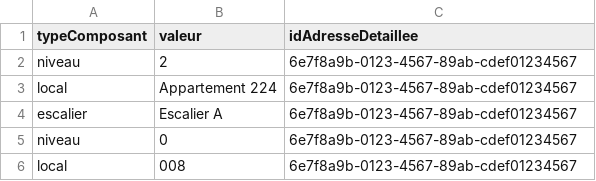
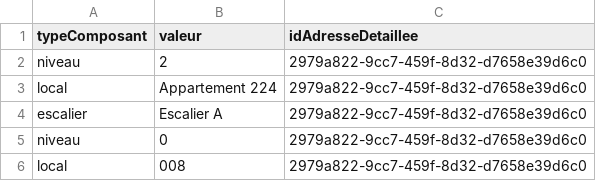
Before and after one commit to cnigfr/standard-adresse-schema, a CSV file: schema/classe-adressedetailleecomposant/exemple-valide.csv, drawn as a sheet.

```diff
--- a/schema/classe-adressedetailleecomposant/exemple-valide.csv
+++ b/schema/classe-adressedetailleecomposant/exemple-valide.csv
@@ -1,6 +1,6 @@
 typeComposant,valeur,idAdresseDetaillee
-niveau,2,6e7f8a9b-0123-4567-89ab-cdef01234567
-local,Appartement 224,6e7f8a9b-0123-4567-89ab-cdef01234567
-escalier,Escalier A,6e7f8a9b-0123-4567-89ab-cdef01234567
-niveau,0,6e7f8a9b-0123-4567-89ab-cdef01234567
-local,008,6e7f8a9b-0123-4567-89ab-cdef01234567
+niveau,2,2979a822-9cc7-459f-8d32-d7658e39d6c0
+local,Appartement 224,2979a822-9cc7-459f-8d32-d7658e39d6c0
+escalier,Escalier A,2979a822-9cc7-459f-8d32-d7658e39d6c0
+niveau,0,2979a822-9cc7-459f-8d32-d7658e39d6c0
+local,008,2979a822-9cc7-459f-8d32-d7658e39d6c0
```
Also changed, not shown: schema/classe-adressecommunale/exemple-valide.csv, schema/classe-adressecomplementaire/exemple-valide.csv, 12 other files.
